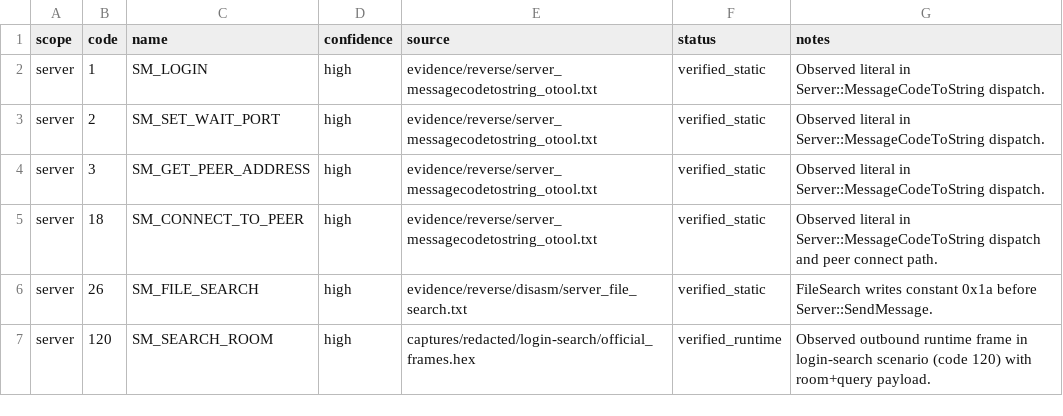
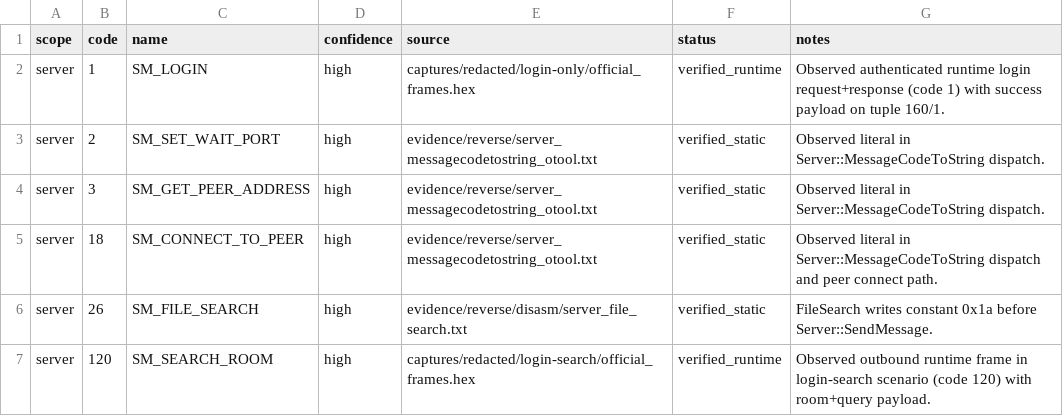
Before and after one commit to fedejinich/nss, a CSV file: analysis/ghidra/maps/message_map.csv, drawn as a sheet; only a part is shown.

Commit message:
captures/kb/docs: refresh authenticated runtime evidence and stage status

```diff
--- a/analysis/ghidra/maps/message_map.csv
+++ b/analysis/ghidra/maps/message_map.csv
@@ -1,3 +1,3 @@
 scope,code,name,confidence,source,status,notes
-server,1,SM_LOGIN,high,evidence/reverse/server_messagecodetostring_otool.txt,verified_static,Observed literal in Server::MessageCodeToString dispatch.
+server,1,SM_LOGIN,high,captures/redacted/login-only/official_frames.hex,verified_runtime,Observed authenticated runtime login request+response (code 1) with success payload on tuple 160/1.
 server,2,SM_SET_WAIT_PORT,high,evidence/reverse/server_messagecodetostring_otool.txt,verified_static,Observed literal in Server::MessageCodeToString dispatch.
```
Also changed, not shown: 39 other files.
